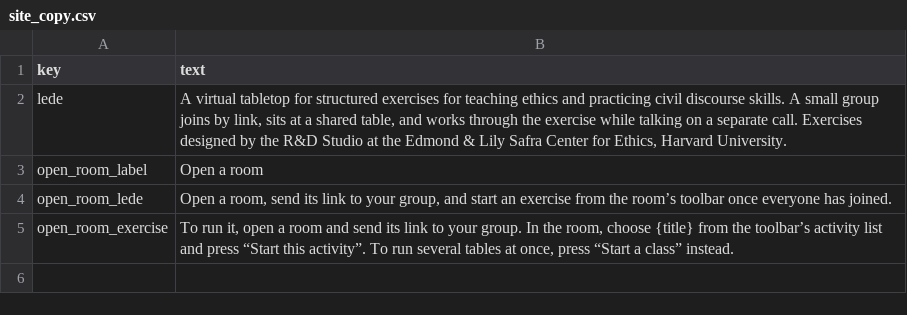
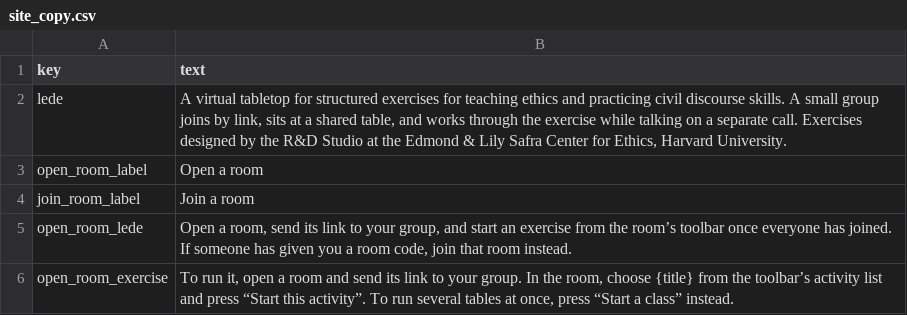
Before and after one commit to tperry17/Ethics-Sandbox-Virtual-Tabletop, a CSV file: content/site/site_copy.csv, drawn as a sheet.

```diff
--- a/content/site/site_copy.csv
+++ b/content/site/site_copy.csv
@@ -3,3 +3,4 @@ lede,"A virtual tabletop for structured exercises for teaching ethics and practi
 open_room_label,Open a room
-open_room_lede,"Open a room, send its link to your group, and start an exercise from the room’s toolbar once everyone has joined."
+join_room_label,Join a room
+open_room_lede,"Open a room, send its link to your group, and start an exercise from the room’s toolbar once everyone has joined. If someone has given you a room code, join that room instead."
 open_room_exercise,"To run it, open a room and send its link to your group. In the room, choose {title} from the toolbar’s activity list and press “Start this activity”. To run several tables at once, press “Start a class” instead."
```
Also changed, not shown: 3 other files.
